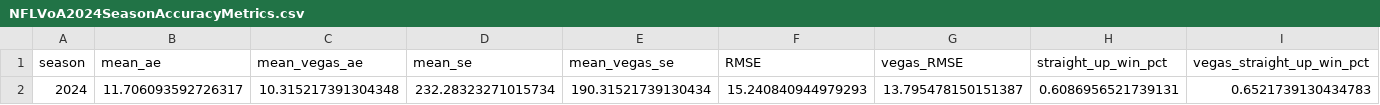
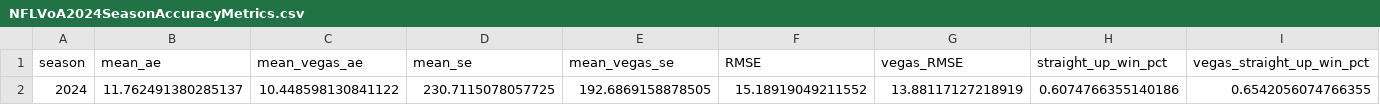
Before and after one commit to gshelor/NFL_VoA, a CSV file: Data/VoA2024/AccuracyMetrics/NFLVoA2024SeasonAccuracyMetrics.csv, drawn as a sheet; only a part is shown; removed rows and columns are numbered as before the commit, all else as after; rows hold the shown columns only; the diff names each change by its address in the sheet, - before the commit and + after, or states it on an @@ line.

Commit message:
updated model eval metrics

```diff
--- a/Data/VoA2024/AccuracyMetrics/NFLVoA2024SeasonAccuracyMetrics.csv
+++ b/Data/VoA2024/AccuracyMetrics/NFLVoA2024SeasonAccuracyMetrics.csv
-row 2: 2024 | 11.706093592726317 | 10.315217391304348 | 232.28323271015734 | 190.31521739130434 | 15.240840944979293 | 13.795478150151387 | 0.6086956521739131 | 0.6521739130434783
+row 2: 2024 | 11.762491380285137 | 10.448598130841122 | 230.7115078057725 | 192.6869158878505 | 15.18919049211552 | 13.88117127218919 | 0.6074766355140186 | 0.6542056074766355
```
Also changed, not shown: 2 other files.
